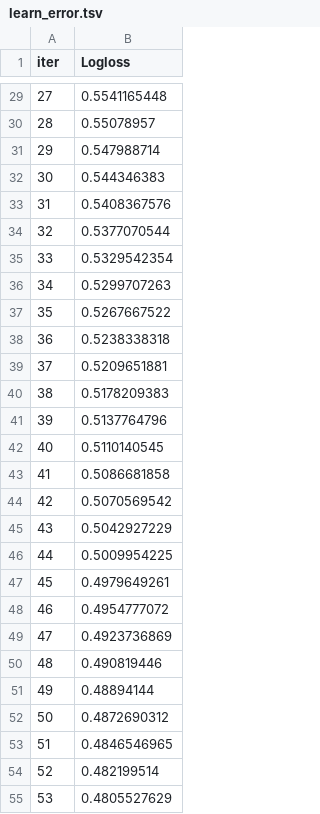
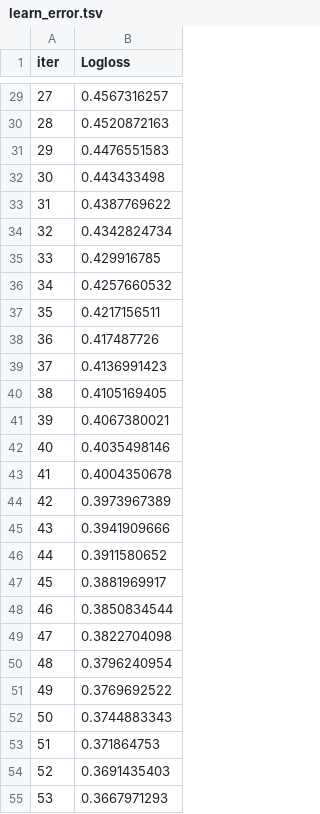
Before and after one commit to HanaT-DS/Finance, a TSV file: catboost_info/learn_error.tsv, drawn as a sheet; only a part is shown, gaps mark what is left out; the diff covers the shown part only.

```diff
--- a/catboost_info/learn_error.tsv
+++ b/catboost_info/learn_error.tsv
@@ -29,27 +29,27 @@ iter	Logloss
-27	0.5541165448
-28	0.55078957
-29	0.547988714
-30	0.544346383
-31	0.5408367576
-32	0.5377070544
-33	0.5329542354
-34	0.5299707263
-35	0.5267667522
-36	0.5238338318
-37	0.5209651881
-38	0.5178209383
-39	0.5137764796
-40	0.5110140545
-41	0.5086681858
-42	0.5070569542
-43	0.5042927229
-44	0.5009954225
-45	0.4979649261
-46	0.4954777072
-47	0.4923736869
-48	0.490819446
-49	0.48894144
-50	0.4872690312
-51	0.4846546965
-52	0.482199514
-53	0.4805527629
+27	0.4567316257
+28	0.4520872163
+29	0.4476551583
+30	0.443433498
+31	0.4387769622
+32	0.4342824734
+33	0.429916785
+34	0.4257660532
+35	0.4217156511
+36	0.417487726
+37	0.4136991423
+38	0.4105169405
+39	0.4067380021
+40	0.4035498146
+41	0.4004350678
+42	0.3973967389
+43	0.3941909666
+44	0.3911580652
+45	0.3881969917
+46	0.3850834544
+47	0.3822704098
+48	0.3796240954
+49	0.3769692522
+50	0.3744883343
+51	0.371864753
+52	0.3691435403
+53	0.3667971293
```
Also changed, not shown: 73 edited cells elsewhere in this file, catboost_info/time_left.tsv, 7 other files.
